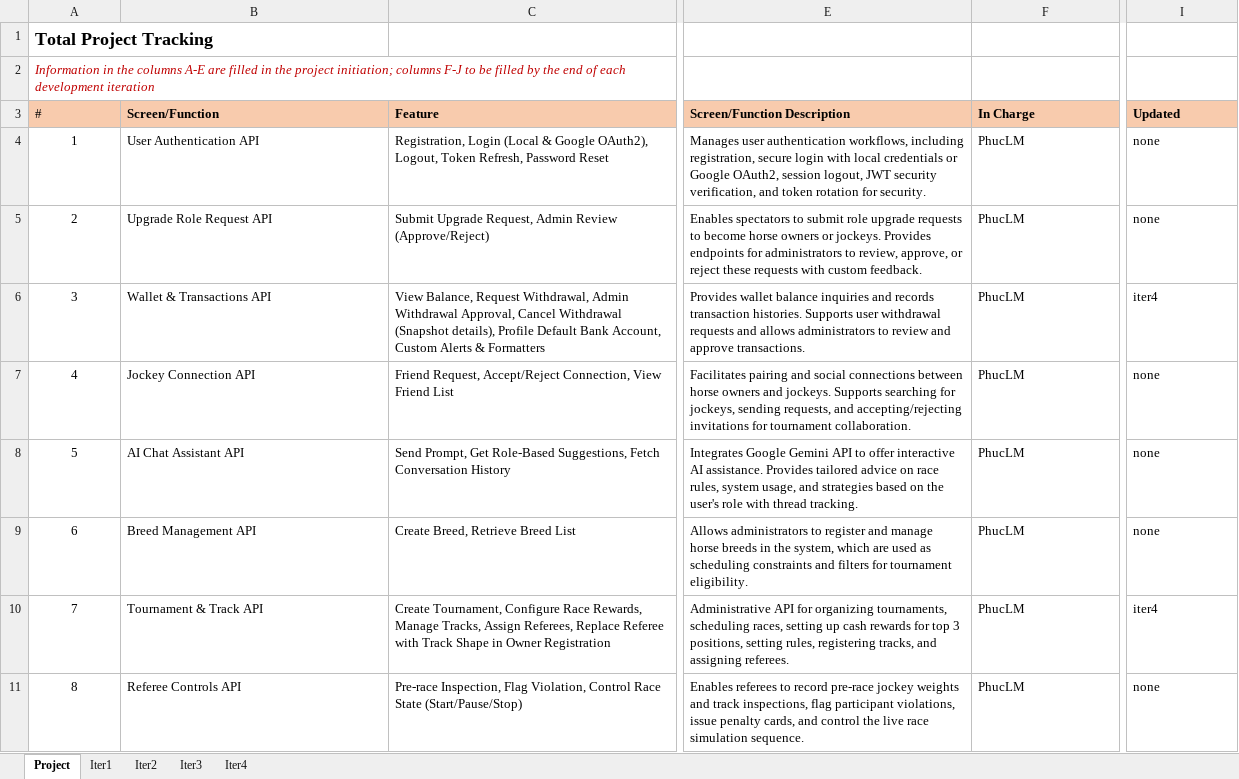
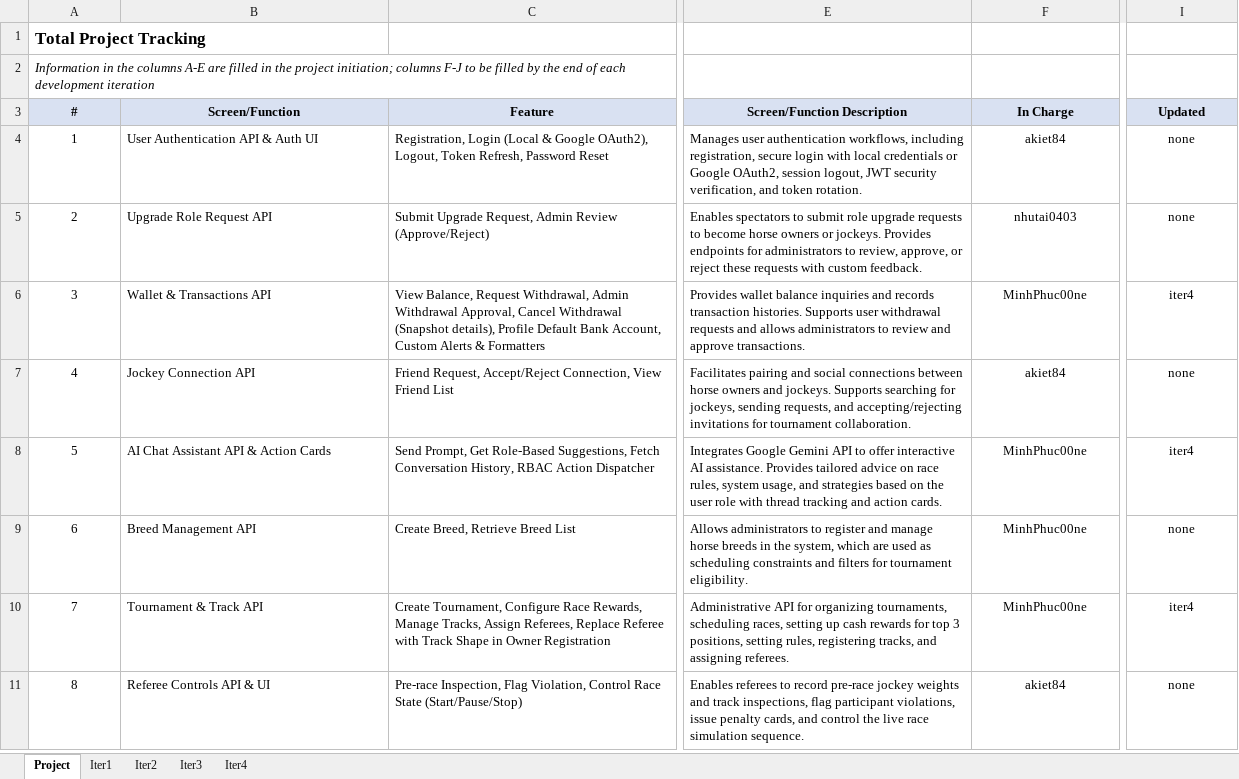
Before and after one commit to MinhPhuc00ne/horse-racing-system, an Excel workbook: doc/Project_Tracking_BE.xlsx, sheet Project, drawn as a sheet; only a part is shown, gaps mark what is left out; values as stored, in another font and other column widths than the file's, no borders; the diff covers the shown part only; the diff names each change by its address in the sheet, - before the commit and + after, or states it on an @@ line.

```diff
--- a/doc/Project_Tracking_BE.xlsx (sheet Project)
+++ b/doc/Project_Tracking_BE.xlsx (sheet Project)
@@ A1 text size: smaller @@
-A2 text colour: #C00000
+A2 text colour: black
@@ A3:I3 alignment: left → center, fill: #F8CBAD → #D9E1F2 @@
-A3 bold: off
+A3 bold: on
-B4 (Screen/Function): User Authentication API
+B4 (Screen/Function): User Authentication API & Auth UI
-E4 (Screen/Function Description): …and token rotation for security.
+E4 (Screen/Function Description): …and token rotation.
-F4 (In Charge): PhucLM
+F4 (In Charge): akiet84
-F4:I11 alignment: left
+F4:I11 alignment: center
-F5 (In Charge): PhucLM
+F5 (In Charge): nhutai0403
-F6 (In Charge): PhucLM
+F6 (In Charge): MinhPhuc00ne
-F7 (In Charge): PhucLM
+F7 (In Charge): akiet84
-B8 (Screen/Function): AI Chat Assistant API
+B8 (Screen/Function): AI Chat Assistant API & Action Cards
-C8 (Feature): …Fetch Conversation History
+C8 (Feature): …Fetch Conversation History, RBAC Action Dispatcher
-E8 (Screen/Function Description): …on the user's role with thread tracking.
+E8 (Screen/Function Description): …on the user role with thread tracking and action cards.
-F8:F10 (In Charge): PhucLM
+F8:F10 (In Charge): MinhPhuc00ne
-I8 (Updated): none
+I8 (Updated): iter4
-B11 (Screen/Function): Referee Controls API
+B11 (Screen/Function): Referee Controls API & UI
-F11 (In Charge): PhucLM
+F11 (In Charge): akiet84
```
Also changed, not shown: 3 added rows, 21 edited cells and cell formats elsewhere in this sheet, sheet Iter4, sheet Iter2, sheet Iter3, sheet Iter1, doc/Issues_Report_BE.xlsx, 2 other files.
